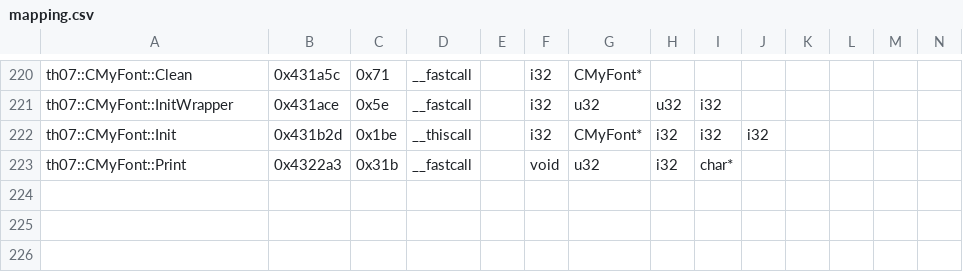
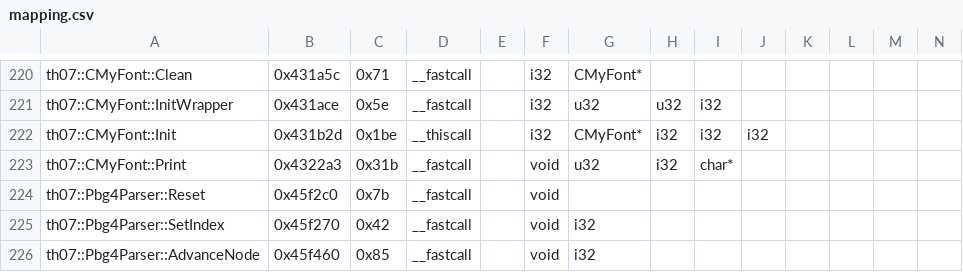
Before and after one commit to AgentMystia/th07, a CSV file: config/mapping.csv, drawn as a sheet; only a part is shown, gaps mark what is left out; rows hold the shown columns only; the diff names each change by its address in the sheet, - before the commit and + after, or states it on an @@ line.

```diff
--- a/config/mapping.csv
+++ b/config/mapping.csv
+row 224: th07::Pbg4Parser::Reset | 0x45f2c0 | 0x7b | __fastcall |  | void
+row 225: th07::Pbg4Parser::SetIndex | 0x45f270 | 0x42 | __fastcall |  | void | i32
+row 226: th07::Pbg4Parser::AdvanceNode | 0x45f460 | 0x85 | __fastcall |  | void | i32
```
Also changed, not shown: 1 other file.
